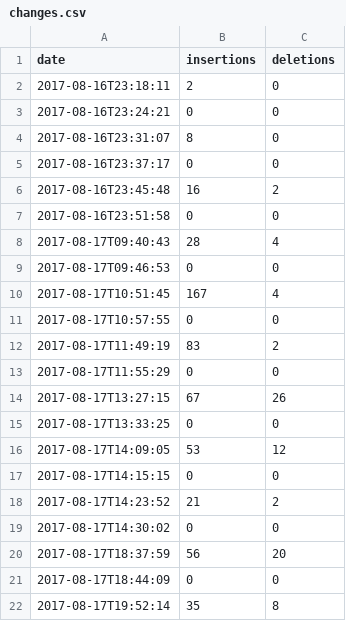
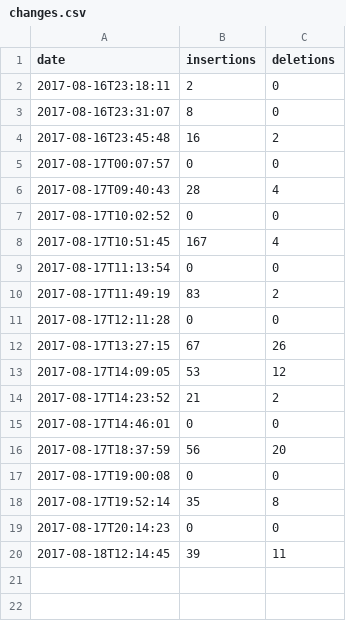
Before and after one commit to egeres/simple-git-graph, a CSV file: changes.csv, drawn as a sheet.

```diff
--- a/changes.csv
+++ b/changes.csv
@@ -2,21 +2,19 @@
 "2017-08-16T23:18:11","2","0"
-"2017-08-16T23:24:21","0","0"
 "2017-08-16T23:31:07","8","0"
-"2017-08-16T23:37:17","0","0"
 "2017-08-16T23:45:48","16","2"
-"2017-08-16T23:51:58","0","0"
+"2017-08-17T00:07:57","0","0"
 "2017-08-17T09:40:43","28","4"
-"2017-08-17T09:46:53","0","0"
+"2017-08-17T10:02:52","0","0"
 "2017-08-17T10:51:45","167","4"
-"2017-08-17T10:57:55","0","0"
+"2017-08-17T11:13:54","0","0"
 "2017-08-17T11:49:19","83","2"
-"2017-08-17T11:55:29","0","0"
+"2017-08-17T12:11:28","0","0"
 "2017-08-17T13:27:15","67","26"
-"2017-08-17T13:33:25","0","0"
 "2017-08-17T14:09:05","53","12"
-"2017-08-17T14:15:15","0","0"
 "2017-08-17T14:23:52","21","2"
-"2017-08-17T14:30:02","0","0"
+"2017-08-17T14:46:01","0","0"
 "2017-08-17T18:37:59","56","20"
-"2017-08-17T18:44:09","0","0"
+"2017-08-17T19:00:08","0","0"
 "2017-08-17T19:52:14","35","8"
+"2017-08-17T20:14:23","0","0"
+"2017-08-18T12:14:45","39","11"
```
Also changed, not shown: 4 other files.
